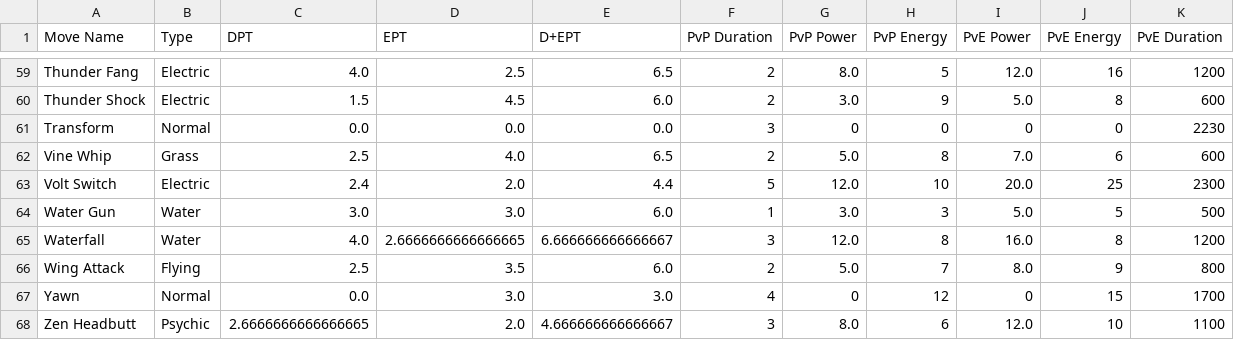
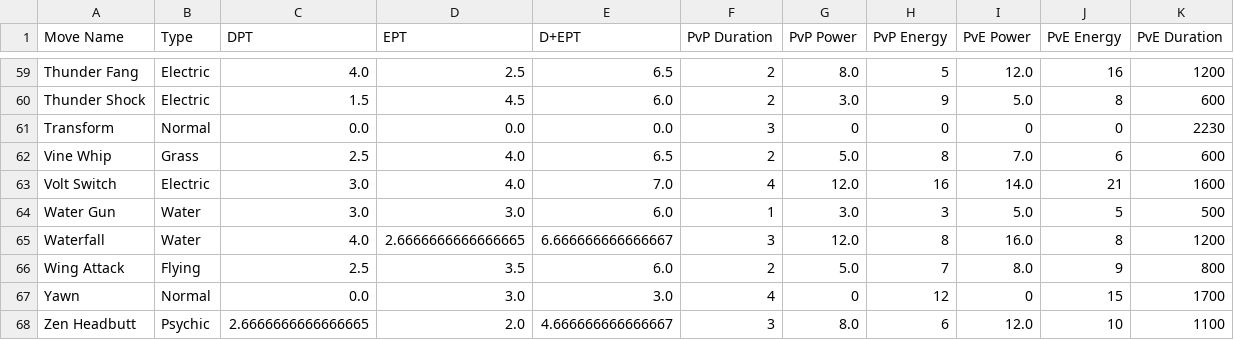
Before and after one commit to Tolaris/pokemon_tools, a CSV file: output/fastMoves.csv, drawn as a sheet; only a part is shown, gaps mark what is left out.

```diff
--- a/output/fastMoves.csv
+++ b/output/fastMoves.csv
@@ -62,3 +62,3 @@ Transform,Normal,0.0,0.0,0.0,3,0,0,0,0,2230
 Vine Whip,Grass,2.5,4.0,6.5,2,5.0,8,7.0,6,600
-Volt Switch,Electric,2.4,2.0,4.4,5,12.0,10,20.0,25,2300
+Volt Switch,Electric,3.0,4.0,7.0,4,12.0,16,14.0,21,1600
 Water Gun,Water,3.0,3.0,6.0,1,3.0,3,5.0,5,500
```
Also changed, not shown: output/chargeMoves.csv, output/movesByPokemon.csv, 1 other file.
